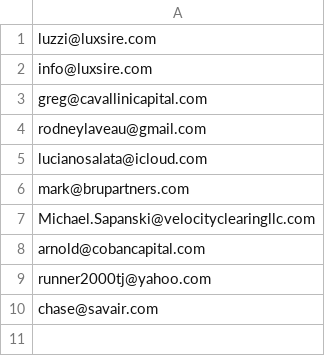
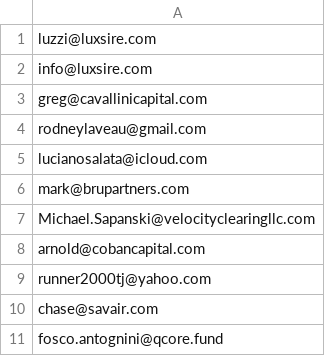
Before and after one commit to LuxSire/Cavallini, a CSV file: emails.csv, drawn as a sheet; the diff names each change by its address in the sheet, - before the commit and + after, or states it on an @@ line.

Commit message:
Update emails.csv

```diff
--- a/emails.csv
+++ b/emails.csv
+row 11: fosco.antognini@qcore.fund
```
